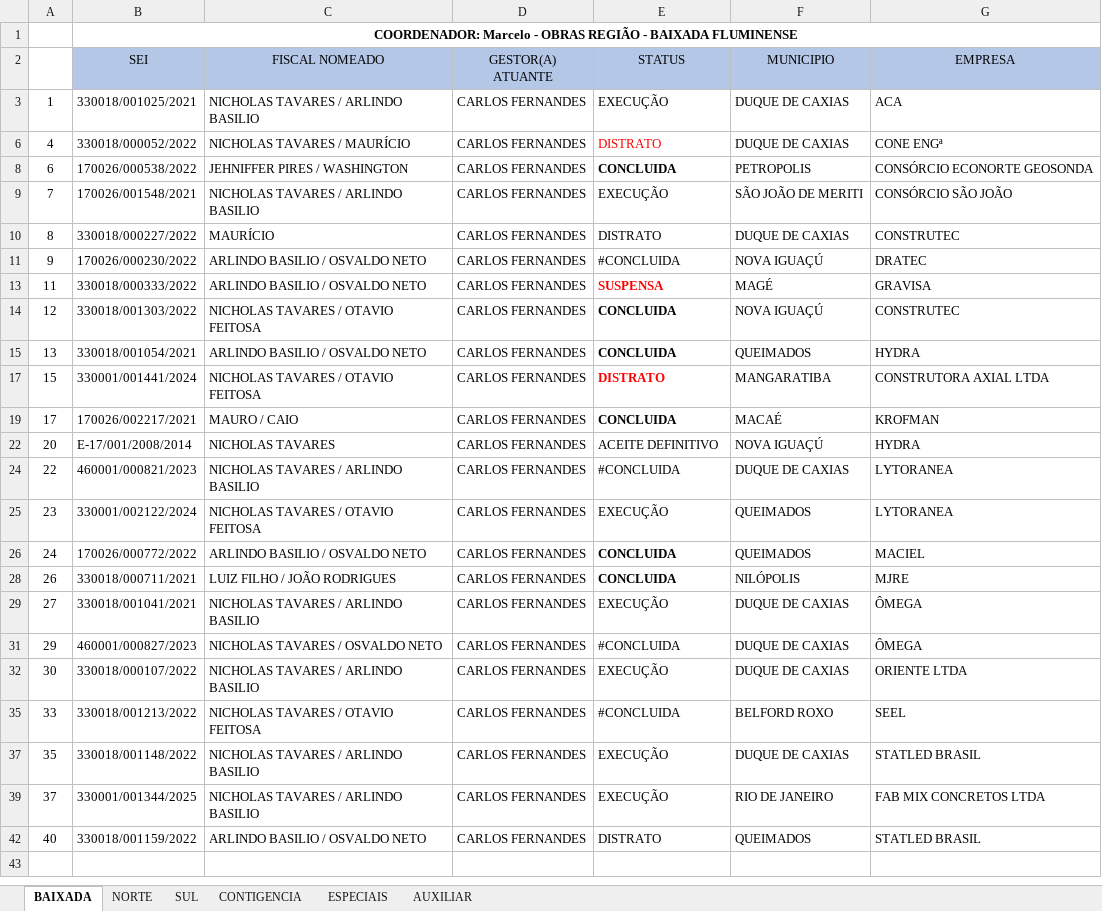
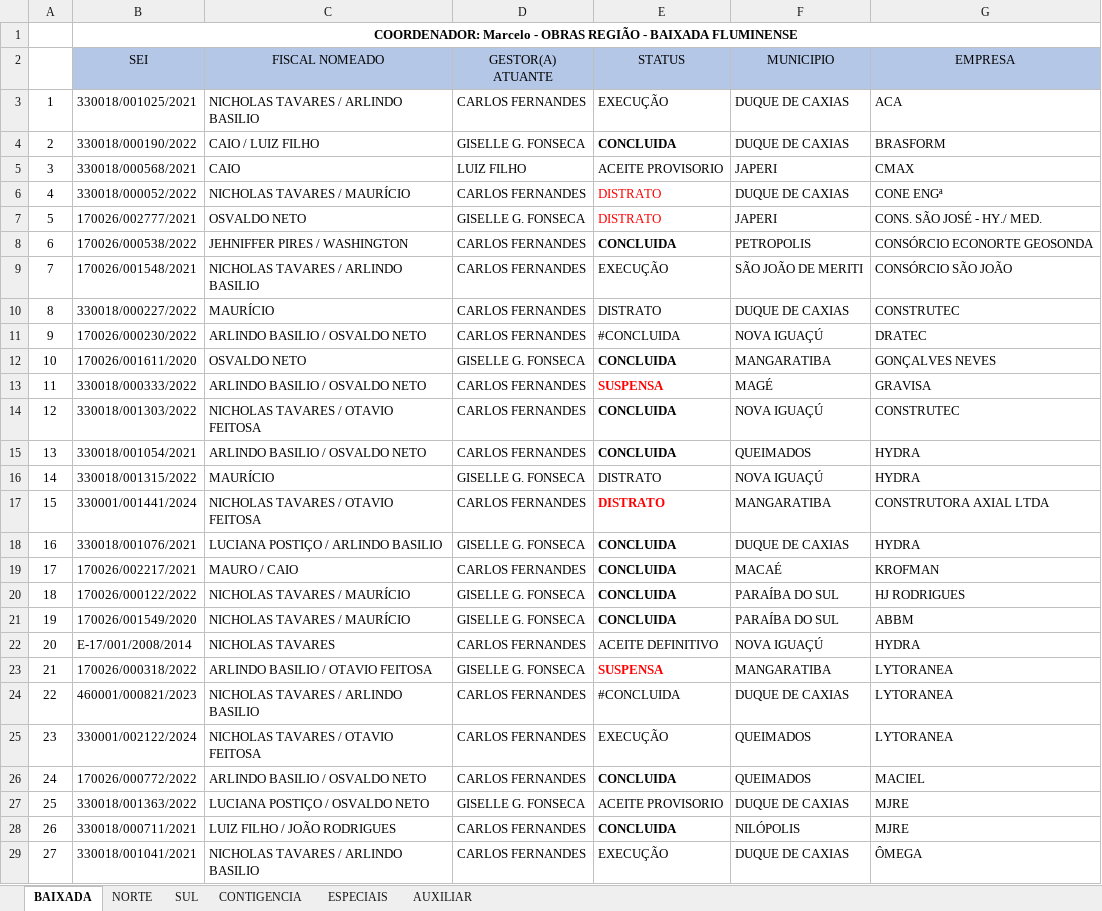
Before and after one commit to flavioalmeidamatos/MEDICOES, an Excel workbook: COMISSÕES POR REGIAO.xlsx, sheet BAIXADA, drawn as a sheet; only a part is shown; the shorter side is filled out with more unchanged rows; values as stored, in another font and other column widths than the file's, no borders; table styles not drawn; the diff covers the shown part only; the diff names each change by its address in the sheet, - before the commit and + after, or states it on an @@ line.

```diff
--- a/COMISSÕES POR REGIAO.xlsx (sheet BAIXADA)
+++ b/COMISSÕES POR REGIAO.xlsx (sheet BAIXADA)
@@ row 4 unhidden: 2 | 330018/000190/2022 | CAIO / LUIZ FILHO | GISELLE G. FONSECA | CONCLUIDA | DUQUE DE CAXIAS | BRASFORM @@
@@ row 5 unhidden: 3 | 330018/000568/2021 | CAIO | LUIZ FILHO | ACEITE PROVISORIO | JAPERI | CMAX @@
@@ row 7 unhidden: 5 | 170026/002777/2021 | OSVALDO NETO | GISELLE G. FONSECA | DISTRATO | JAPERI | CONS. SÃO JOSÉ - HY./ MED. @@
@@ row 12 unhidden: 10 | 170026/001611/2020 | OSVALDO NETO | GISELLE G. FONSECA | CONCLUIDA | MANGARATIBA | GONÇALVES NEVES @@
@@ row 16 unhidden: 14 | 330018/001315/2022 | MAURÍCIO | GISELLE G. FONSECA | DISTRATO | NOVA IGUAÇÚ | HYDRA @@
@@ row 18 unhidden: 16 | 330018/001076/2021 | LUCIANA POSTIÇO / ARLINDO BASILIO | GISELLE G. FONSECA | CONCLUIDA | DUQUE DE CAXIAS | HYDRA @@
@@ row 20 unhidden: 18 | 170026/000122/2022 | NICHOLAS TAVARES / MAURÍCIO | GISELLE G. FONSECA | CONCLUIDA | PARAÍBA DO SUL | HJ RODRIGUES @@
@@ row 21 unhidden: 19 | 170026/001549/2020 | NICHOLAS TAVARES / MAURÍCIO | GISELLE G. FONSECA | CONCLUIDA | PARAÍBA DO SUL | ABBM @@
@@ row 23 unhidden: 21 | 170026/000318/2022 | ARLINDO BASILIO / OTAVIO FEITOSA | GISELLE G. FONSECA | SUSPENSA | MANGARATIBA | LYTORANEA @@
@@ row 27 unhidden: 25 | 330018/001363/2022 | LUCIANA POSTIÇO / OSVALDO NETO | GISELLE G. FONSECA | ACEITE PROVISORIO | DUQUE DE CAXIAS | MJRE @@
```
Also changed, not shown: 15 hidden or unhidden rows elsewhere in this sheet, sheet CONTIGENCIA, BASE.xlsx, CONTROLES POR COMISSÃO E GESTORES.xlsx, 1 other file.
